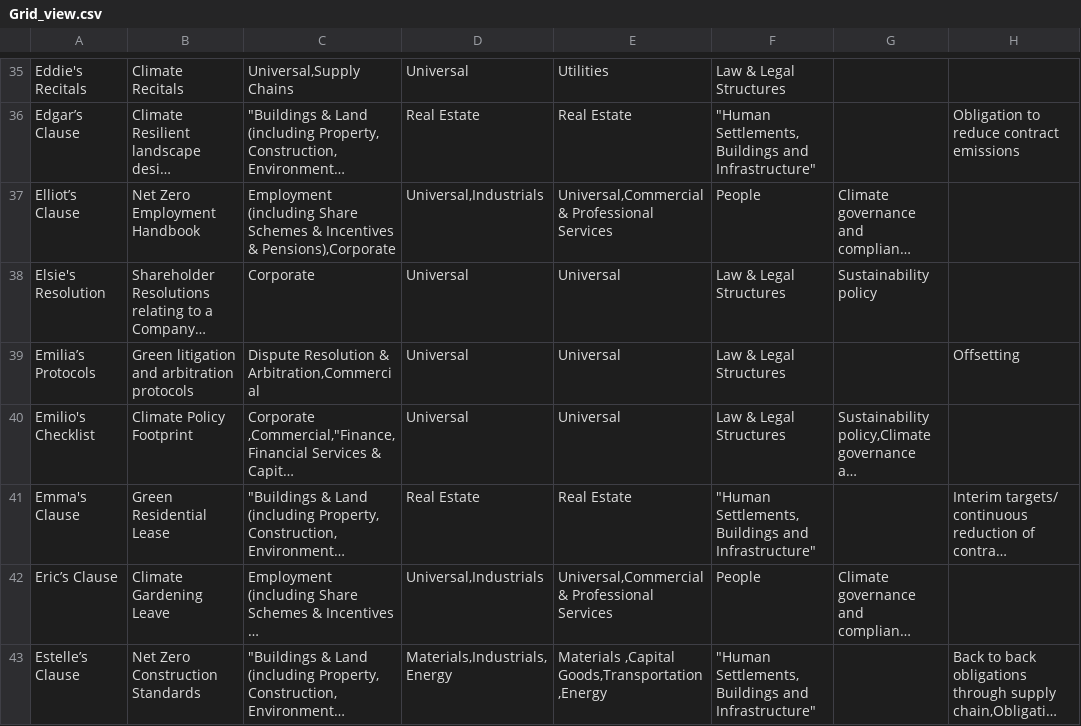
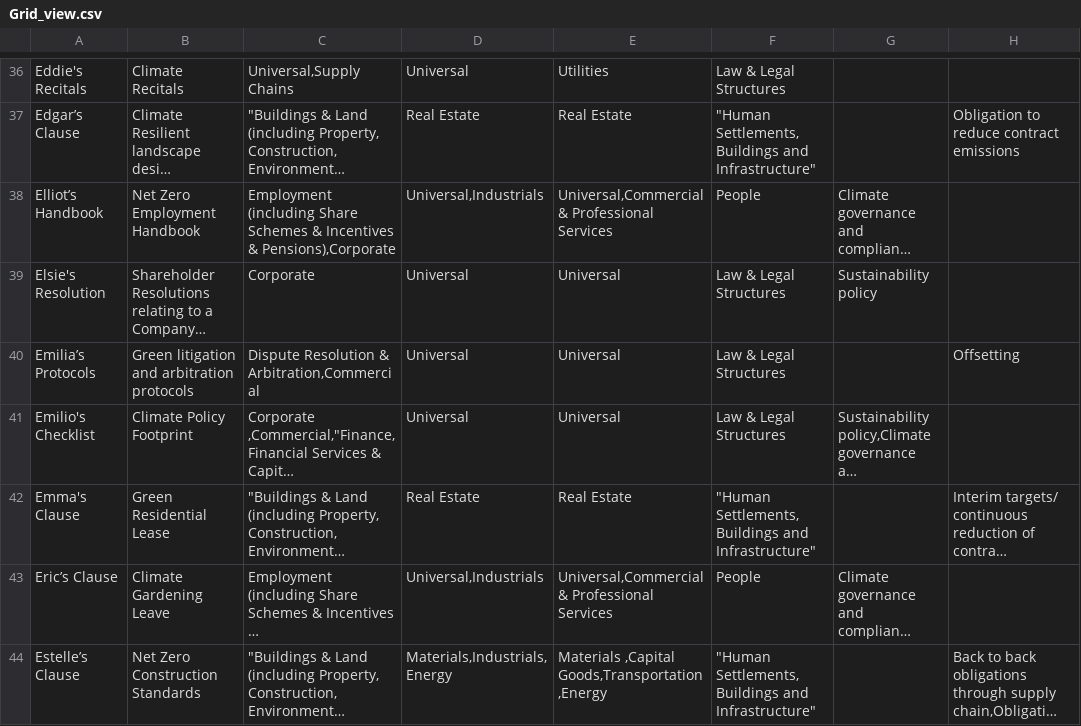
Before and after one commit to LemmaLegalConsulting/docassemble-tclpgoogledocsmerger, a CSV file: docassemble/tclpgoogledocsmerger/data/sources/Grid_view.csv, drawn as a sheet; only a part is shown, gaps mark what is left out; long unchanged cells end in …; addresses are those after the commit; the diff covers the shown part only; the diff names each change by its address in the sheet, - before the commit and + after, or states it on an @@ line.

```diff
--- a/docassemble/tclpgoogledocsmerger/data/sources/Grid_view.csv
+++ b/docassemble/tclpgoogledocsmerger/data/sources/Grid_view.csv
-A38: Elliot’s Clause
+A38: Elliot’s Handbook
```
Also changed, not shown: 3 added rows, 1 removed row and 30 edited cells elsewhere in this file, 1 other file.
